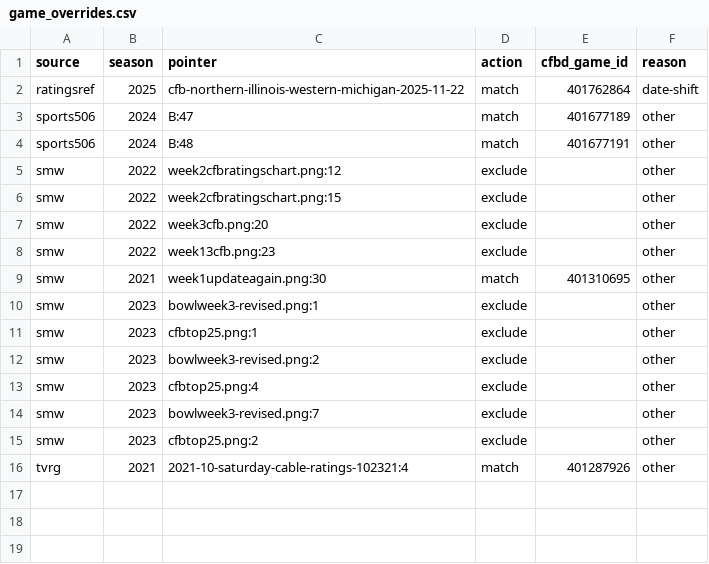
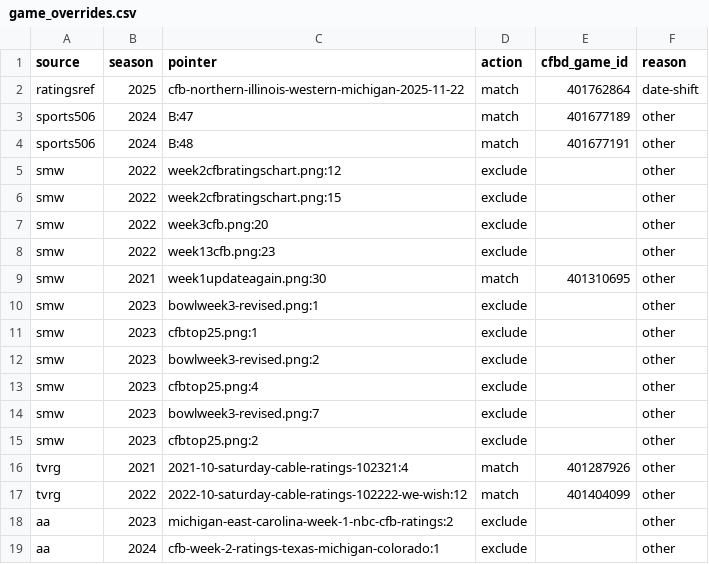
Before and after one commit to benboro/booth-review, a CSV file: data/reference/game_overrides.csv, drawn as a sheet.

Commit message:
Match one more mislabeled TVRG row to its real game and exclude two AA rows that name no network, per the user's Task 3 decisions

```diff
--- a/data/reference/game_overrides.csv
+++ b/data/reference/game_overrides.csv
@@ -16 +16,4 @@ smw,2023,cfbtop25.png:2,exclude,,other
 tvrg,2021,2021-10-saturday-cable-ratings-102321:4,match,401287926,other
+tvrg,2022,2022-10-saturday-cable-ratings-102222-we-wish:12,match,401404099,other
+aa,2023,michigan-east-carolina-week-1-nbc-cfb-ratings:2,exclude,,other
+aa,2024,cfb-week-2-ratings-texas-michigan-colorado:1,exclude,,other
```
